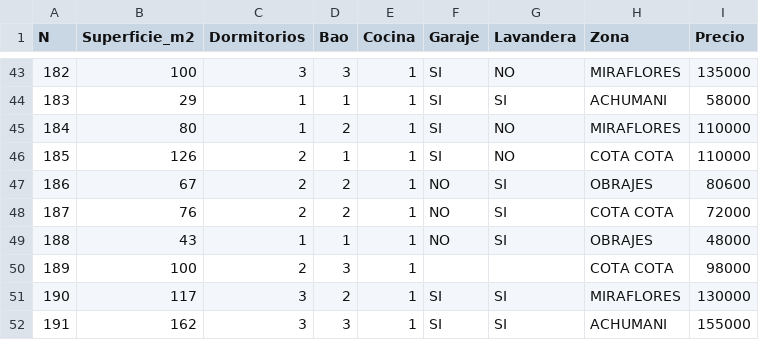
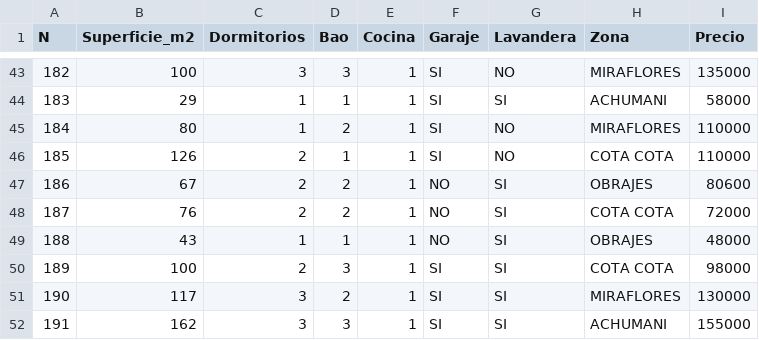
Before and after one commit to TheWeenhayek/real_state_calculator_LP, a CSV file: TestVF.csv, drawn as a sheet; only a part is shown, gaps mark what is left out; the diff names each change by its address in the sheet, - before the commit and + after, or states it on an @@ line.

Commit message:
V12

```diff
--- a/TestVF.csv
+++ b/TestVF.csv
-F50 (Garaje): (empty)
+F50 (Garaje): SI
-G50 (Lavandera): (empty)
+G50 (Lavandera): SI
```
